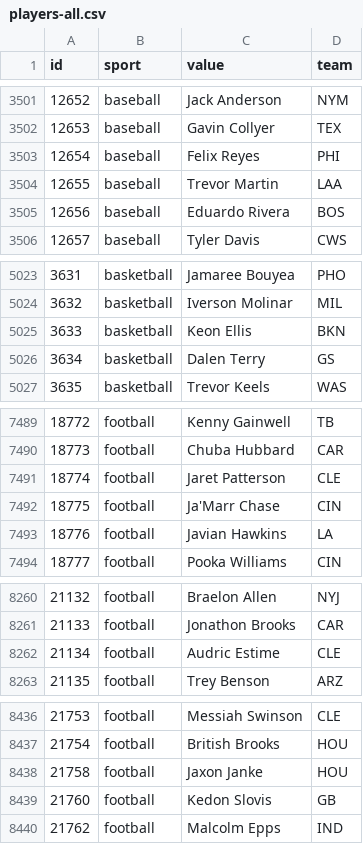
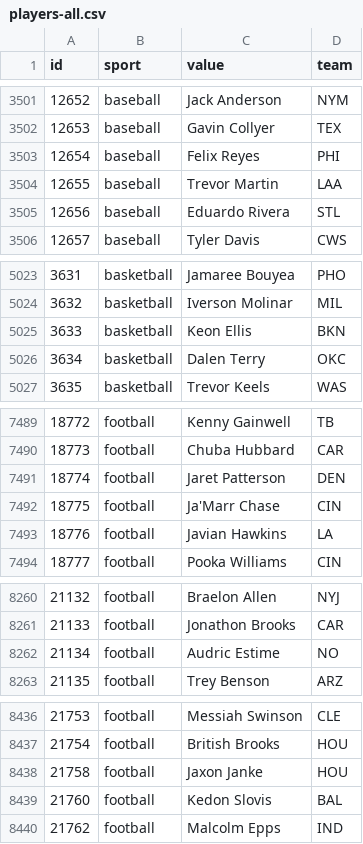
Before and after one commit to StatsVine/data-snapshots, a CSV file: csv/nfc/players-all.csv, drawn as a sheet; only a part is shown, gaps mark what is left out; the diff covers the shown part only.

```diff
--- a/csv/nfc/players-all.csv
+++ b/csv/nfc/players-all.csv
@@ -3504,3 +3504,3 @@ id,sport,value,team
 12655,baseball,Trevor Martin,LAA
-12656,baseball,Eduardo Rivera,BOS
+12656,baseball,Eduardo Rivera,STL
 12657,baseball,Tyler Davis,CWS
@@ -5025,3 +5025,3 @@ id,sport,value,team
 3633,basketball,Keon Ellis,BKN
-3634,basketball,Dalen Terry,GS
+3634,basketball,Dalen Terry,OKC
 3635,basketball,Trevor Keels,WAS
@@ -7490,3 +7490,3 @@ id,sport,value,team
 18773,football,Chuba Hubbard,CAR
-18774,football,Jaret Patterson,CLE
+18774,football,Jaret Patterson,DEN
 18775,football,Ja'Marr Chase,CIN
@@ -8261,3 +8261,3 @@ id,sport,value,team
 21133,football,Jonathon Brooks,CAR
-21134,football,Audric Estime,CLE
+21134,football,Audric Estime,NO
 21135,football,Trey Benson,ARZ
@@ -8438,3 +8438,3 @@ id,sport,value,team
 21758,football,Jaxon Janke,HOU
-21760,football,Kedon Slovis,GB
+21760,football,Kedon Slovis,BAL
 21762,football,Malcolm Epps,IND
```
Also changed, not shown: 2 edited cells elsewhere in this file, csv/nfc/players-baseball.csv, csv/nfc/players-basketball.csv, 2 other files.
